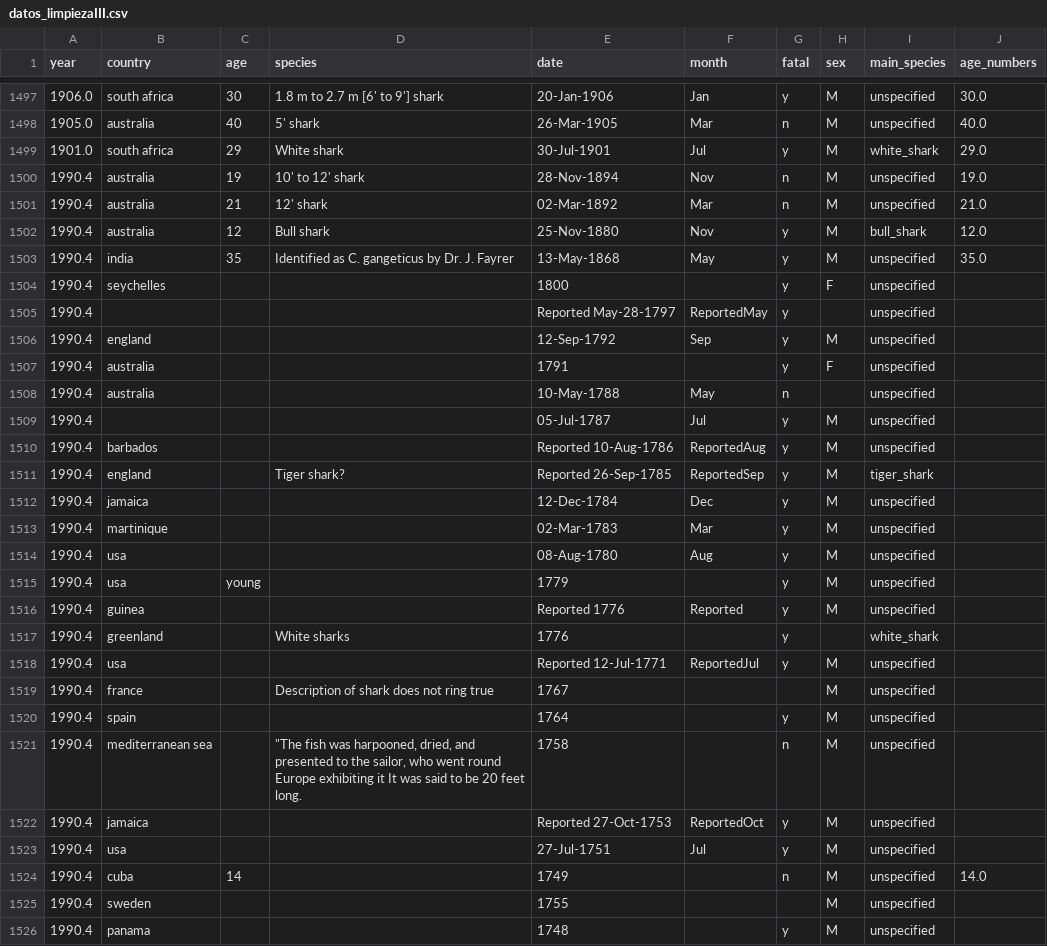
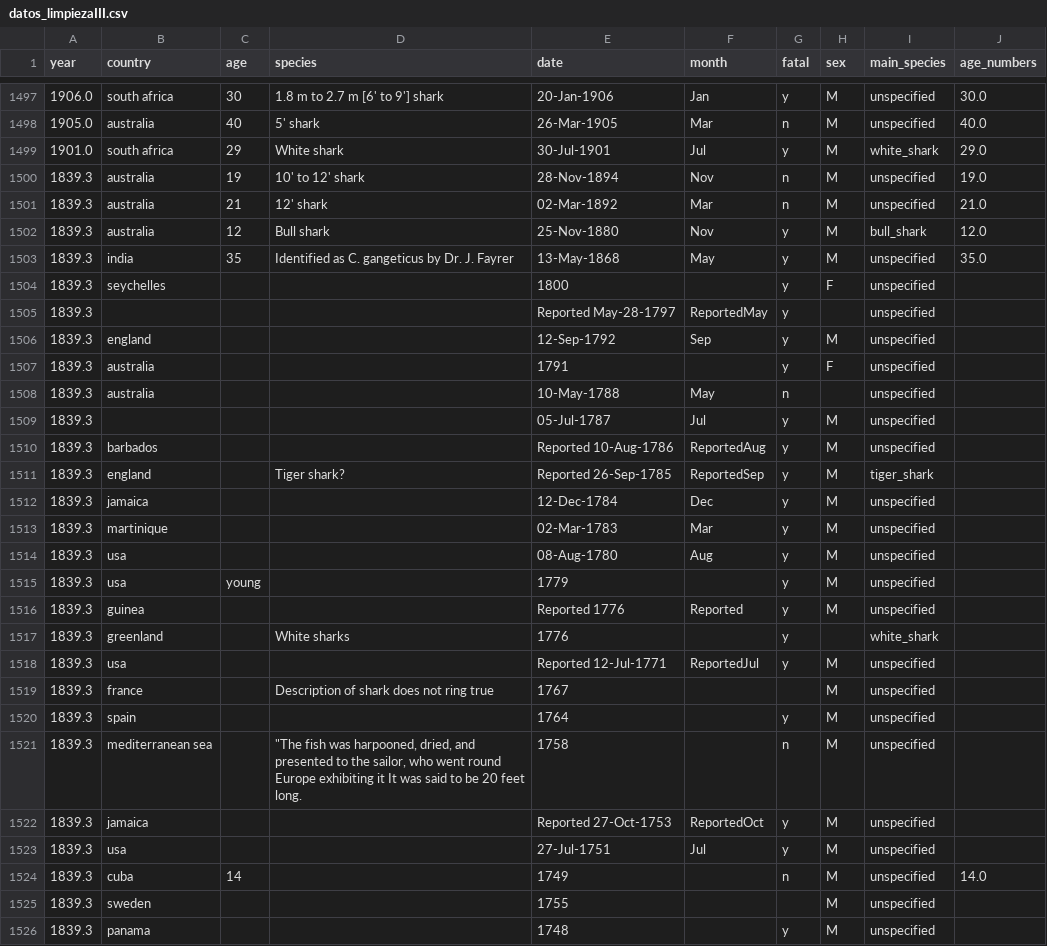
Before and after one commit to Adalab/DA-promoC-modulo2-sprint2-IreneVanna, a CSV file: datos/datos_limpiezaIII.csv, drawn as a sheet; only a part is shown, gaps mark what is left out; the diff covers the shown part only.

```diff
--- a/datos/datos_limpiezaIII.csv
+++ b/datos/datos_limpiezaIII.csv
@@ -1499,28 +1499,28 @@ year,country,age,species,date,month,fatal,sex,main_species,age_numbers
 1901.0,south africa,29,White shark,30-Jul-1901,Jul,y,M,white_shark,29.0
-1990.4,australia,19,10' to 12' shark,28-Nov-1894,Nov,n,M,unspecified,19.0
-1990.4,australia,21,12' shark,02-Mar-1892,Mar,n,M,unspecified,21.0
-1990.4,australia,12,Bull shark,25-Nov-1880,Nov,y,M,bull_shark,12.0
-1990.4,india,35,Identified as C. gangeticus by Dr. J. Fayrer,13-May-1868,May,y,M,unspecified,35.0
-1990.4,seychelles,,,1800,,y,F,unspecified,
-1990.4,,,,Reported May-28-1797,ReportedMay,y,,unspecified,
-1990.4,england,,,12-Sep-1792,Sep,y,M,unspecified,
-1990.4,australia,,,1791,,y,F,unspecified,
-1990.4,australia,,,10-May-1788,May,n,,unspecified,
-1990.4,,,,05-Jul-1787,Jul,y,M,unspecified,
-1990.4,barbados,,,Reported 10-Aug-1786,ReportedAug,y,M,unspecified,
-1990.4,england,,Tiger shark?,Reported 26-Sep-1785,ReportedSep,y,M,tiger_shark,
-1990.4,jamaica,,,12-Dec-1784,Dec,y,M,unspecified,
-1990.4,martinique,,,02-Mar-1783,Mar,y,M,unspecified,
-1990.4,usa,,,08-Aug-1780,Aug,y,M,unspecified,
-1990.4,usa,young,,1779,,y,M,unspecified,
-1990.4,guinea,,,Reported 1776,Reported,y,M,unspecified,
-1990.4,greenland,,White sharks,1776,,y,,white_shark,
-1990.4,usa,,,Reported 12-Jul-1771,ReportedJul,y,M,unspecified,
-1990.4,france,,Description of shark does not ring true,1767,,,M,unspecified,
-1990.4,spain,,,1764,,y,M,unspecified,
-1990.4,mediterranean sea,,"""The fish was harpooned, dried, and presented to the sailor, who went round Europe exhibiting it  It was said to be 20 feet long.",1758,,n,M,unspecified,
-1990.4,jamaica,,,Reported 27-Oct-1753,ReportedOct,y,M,unspecified,
-1990.4,usa,,,27-Jul-1751,Jul,y,M,unspecified,
-1990.4,cuba,14,,1749,,n,M,unspecified,14.0
-1990.4,sweden,,,1755,,,M,unspecified,
-1990.4,panama,,,1748,,y,M,unspecified,
+1839.3,australia,19,10' to 12' shark,28-Nov-1894,Nov,n,M,unspecified,19.0
+1839.3,australia,21,12' shark,02-Mar-1892,Mar,n,M,unspecified,21.0
+1839.3,australia,12,Bull shark,25-Nov-1880,Nov,y,M,bull_shark,12.0
+1839.3,india,35,Identified as C. gangeticus by Dr. J. Fayrer,13-May-1868,May,y,M,unspecified,35.0
+1839.3,seychelles,,,1800,,y,F,unspecified,
+1839.3,,,,Reported May-28-1797,ReportedMay,y,,unspecified,
+1839.3,england,,,12-Sep-1792,Sep,y,M,unspecified,
+1839.3,australia,,,1791,,y,F,unspecified,
+1839.3,australia,,,10-May-1788,May,n,,unspecified,
+1839.3,,,,05-Jul-1787,Jul,y,M,unspecified,
+1839.3,barbados,,,Reported 10-Aug-1786,ReportedAug,y,M,unspecified,
+1839.3,england,,Tiger shark?,Reported 26-Sep-1785,ReportedSep,y,M,tiger_shark,
+1839.3,jamaica,,,12-Dec-1784,Dec,y,M,unspecified,
+1839.3,martinique,,,02-Mar-1783,Mar,y,M,unspecified,
+1839.3,usa,,,08-Aug-1780,Aug,y,M,unspecified,
+1839.3,usa,young,,1779,,y,M,unspecified,
+1839.3,guinea,,,Reported 1776,Reported,y,M,unspecified,
+1839.3,greenland,,White sharks,1776,,y,,white_shark,
+1839.3,usa,,,Reported 12-Jul-1771,ReportedJul,y,M,unspecified,
+1839.3,france,,Description of shark does not ring true,1767,,,M,unspecified,
+1839.3,spain,,,1764,,y,M,unspecified,
+1839.3,mediterranean sea,,"""The fish was harpooned, dried, and presented to the sailor, who went round Europe exhibiting it  It was said to be 20 feet long.",1758,,n,M,unspecified,
+1839.3,jamaica,,,Reported 27-Oct-1753,ReportedOct,y,M,unspecified,
+1839.3,usa,,,27-Jul-1751,Jul,y,M,unspecified,
+1839.3,cuba,14,,1749,,n,M,unspecified,14.0
+1839.3,sweden,,,1755,,,M,unspecified,
+1839.3,panama,,,1748,,y,M,unspecified,
```
Also changed, not shown: 167 edited cells elsewhere in this file, 9 other files.
